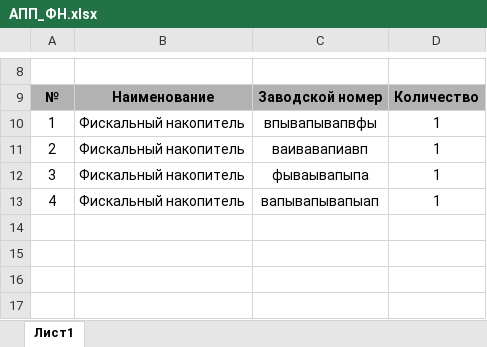
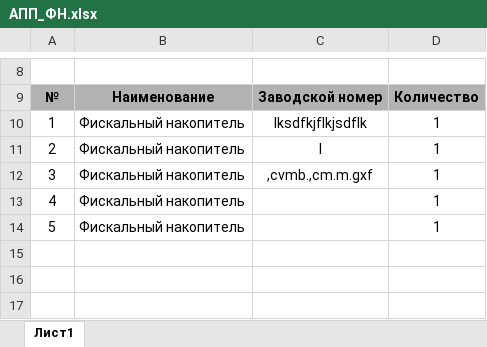
Before and after one commit to rarog70/fiskal, an Excel workbook: АПП_ФН.xlsx, sheet Лист1, drawn as a sheet; only a part is shown, gaps mark what is left out; values as stored, in another font and other column widths than the file's, no borders; the diff names each change by its address in the sheet, - before the commit and + after, or states it on an @@ line.

Commit message:
Исправлены некоторые моменты)))

```diff
--- a/АПП_ФН.xlsx (sheet Лист1)
+++ b/АПП_ФН.xlsx (sheet Лист1)
-C10: впывапывапвфы
+C10: lksdfkjflkjsdflk
-C11: ваивавапиавп
+C11: l
-C12: фываывапыпа
+C12: ,cvmb.,cm.m.gxf
-C13: вапывапывапыап
+C13: (empty)
-row 14: (empty)
+row 14: 5 | Фискальный накопитель |  | 1
```
